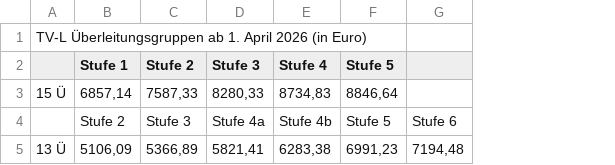
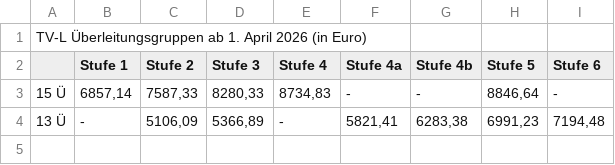
Before and after one commit to GEW-Bund/entgelttabellen, a CSV file: tv-l-ueberleitung.csv, drawn as a sheet; removed rows and columns are numbered as before the commit, all else as after; the diff names each change by its address in the sheet, - before the commit and + after, or states it on an @@ line.

Commit message:
github Action für Datawrapper Refresh hinzugefügt, tv-l-ueberleitung aktualisiert.

```diff
--- a/tv-l-ueberleitung.csv
+++ b/tv-l-ueberleitung.csv
+column F (Stufe 4a), row 3: -
+column G (Stufe 4b), row 3: -
-I2: (empty)
+I2: Stufe 6
-I3 (Stufe 6): (empty)
+I3 (Stufe 6): -
-row 4:  | Stufe 2 | Stufe 3 | Stufe 4a | Stufe 4b | Stufe 5 | Stufe 6
-row 5: 13 Ü | 5106,09 | 5366,89 | 5821,41 | 6283,38 | 6991,23 | 7194,48
+row 4: 13 Ü | - | 5106,09 | 5366,89 | - | 5821,41 | 6283,38 | 6991,23 | 7194,48
```
Also changed, not shown: 2 other files.
